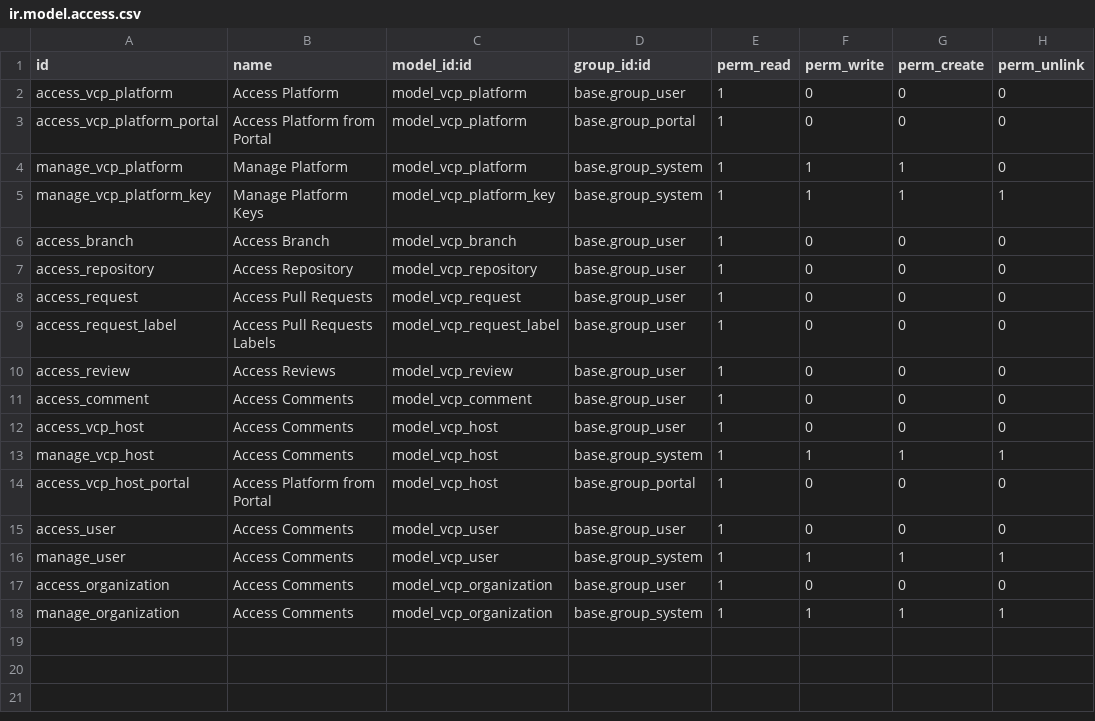
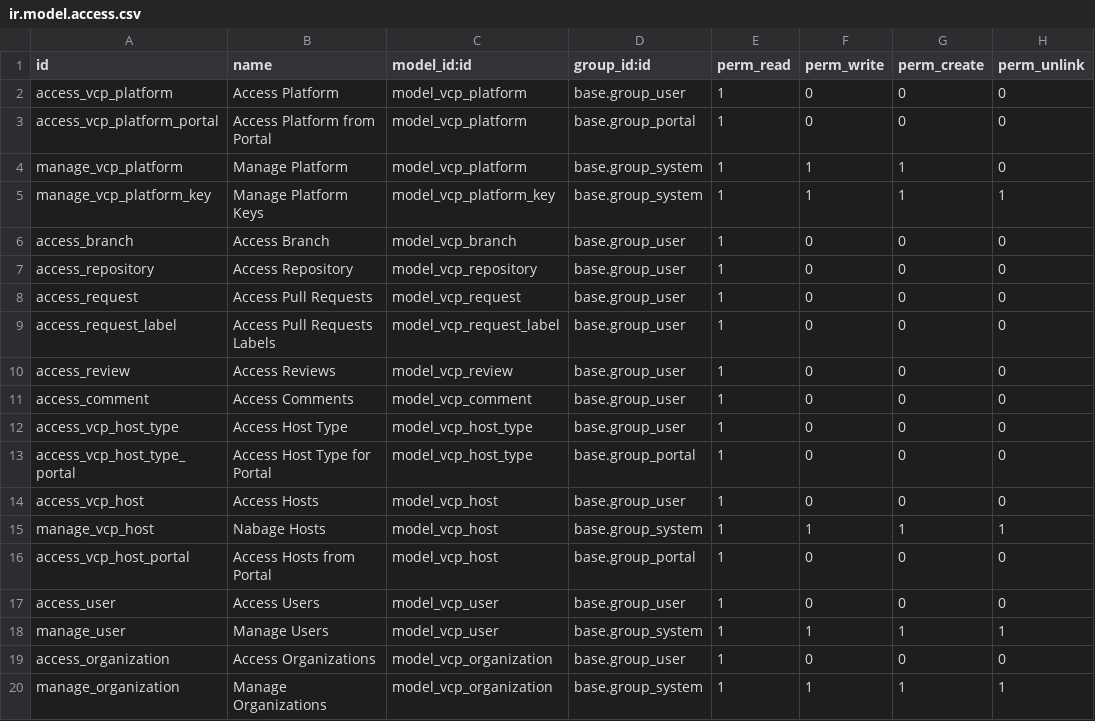
Before and after one commit to dixmit/version-control-platform, a CSV file: vcp_management/security/ir.model.access.csv, drawn as a sheet.

Commit message:
[IMP] vcp_management: Add Host Type

```diff
--- a/vcp_management/security/ir.model.access.csv
+++ b/vcp_management/security/ir.model.access.csv
@@ -11,8 +11,10 @@ access_review,Access Reviews,model_vcp_review,base.group_user,1,0,0,0
 access_comment,Access Comments,model_vcp_comment,base.group_user,1,0,0,0
-access_vcp_host,Access Comments,model_vcp_host,base.group_user,1,0,0,0
-manage_vcp_host,Access Comments,model_vcp_host,base.group_system,1,1,1,1
-access_vcp_host_portal,Access Platform from Portal,model_vcp_host,base.group_portal,1,0,0,0
-access_user,Access Comments,model_vcp_user,base.group_user,1,0,0,0
-manage_user,Access Comments,model_vcp_user,base.group_system,1,1,1,1
-access_organization,Access Comments,model_vcp_organization,base.group_user,1,0,0,0
-manage_organization,Access Comments,model_vcp_organization,base.group_system,1,1,1,1
+access_vcp_host_type,Access Host Type,model_vcp_host_type,base.group_user,1,0,0,0
+access_vcp_host_type_portal,Access Host Type for Portal,model_vcp_host_type,base.group_portal,1,0,0,0
+access_vcp_host,Access Hosts,model_vcp_host,base.group_user,1,0,0,0
+manage_vcp_host,Nabage Hosts,model_vcp_host,base.group_system,1,1,1,1
+access_vcp_host_portal,Access Hosts from Portal,model_vcp_host,base.group_portal,1,0,0,0
+access_user,Access Users,model_vcp_user,base.group_user,1,0,0,0
+manage_user,Manage Users,model_vcp_user,base.group_system,1,1,1,1
+access_organization,Access Organizations,model_vcp_organization,base.group_user,1,0,0,0
+manage_organization,Manage Organizations,model_vcp_organization,base.group_system,1,1,1,1
```
Also changed, not shown: 5 other files.
